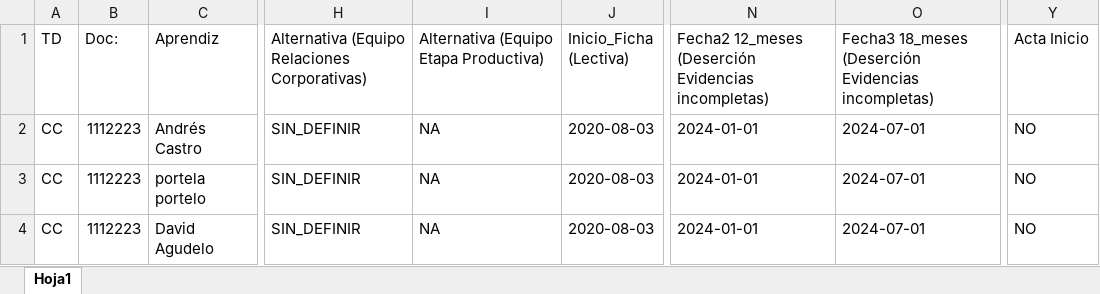
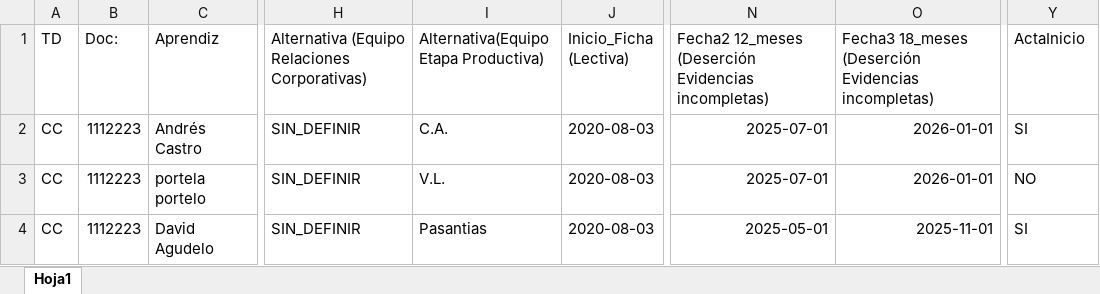
Before and after one commit to ancastrol/requerimientosSenaBeta, an Excel workbook: Sources/prototiposSeguimiento.xlsx, sheet Hoja1, drawn as a sheet; only a part is shown, gaps mark what is left out; values as stored, in another font and other column widths than the file's, no borders; the diff names each change by its address in the sheet, - before the commit and + after, or states it on an @@ line.

Commit message:
Requerimiento 2 y funcion correo
Se acaba requerimiento 2 que verifica la firma del acta de inicio, envia una notificacion antes de la semana y al pasar la semana se notifica comite academico. Por otro lado, se realizan dos fucniones para enviar correo al aprendiz y al instructor y de esta forma usarlas de forma recursiva en los requerimientos

```diff
--- a/Sources/prototiposSeguimiento.xlsx (sheet Hoja1)
+++ b/Sources/prototiposSeguimiento.xlsx (sheet Hoja1)
-I1: Alternativa (Equipo Etapa Productiva)
+I1: Alternativa(Equipo Etapa Productiva)
-Y1: Acta Inicio
+Y1: ActaInicio
-I2: NA
+I2: C.A.
-N2:N3: 2024-01-01
+N2:N3: 2025-07-01
-O2:O3: 2024-07-01
+O2:O3: 2026-01-01
-Y2 (ActaInicio): NO
+Y2 (ActaInicio): SI
-I3: NA
+I3: V.L.
-I4: NA
+I4: Pasantias
-N4: 2024-01-01
+N4: 2025-05-01
-O4: 2024-07-01
+O4: 2025-11-01
-Y4 (ActaInicio): NO
+Y4 (ActaInicio): SI
```
Also changed, not shown: 1 other file.
